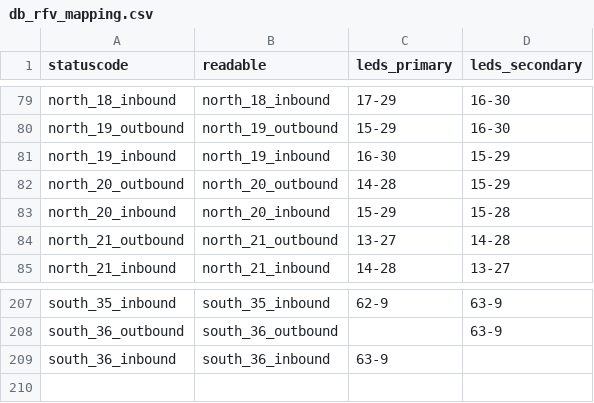
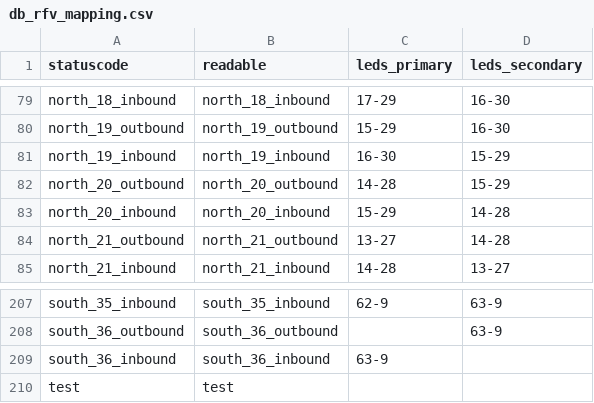
Before and after one commit to lumaghg/heidelberg-train-monitor, a CSV file: src/animation/db_rfv_mapping.csv, drawn as a sheet; only a part is shown, gaps mark what is left out.

Commit message:
fixed rfv mapping mistake and fixed display_animationcodes.py

```diff
--- a/src/animation/db_rfv_mapping.csv
+++ b/src/animation/db_rfv_mapping.csv
@@ -82,3 +82,3 @@ north_19_inbound,north_19_inbound,16-30,15-29
 north_20_outbound,north_20_outbound,14-28,15-29
-north_20_inbound,north_20_inbound,15-29,15-28
+north_20_inbound,north_20_inbound,15-29,14-28
 north_21_outbound,north_21_outbound,13-27,14-28
@@ -209 +209,2 @@ south_36_outbound,south_36_outbound,,63-9
 south_36_inbound,south_36_inbound,63-9,
+test,test,,
```
Also changed, not shown: 1 other file.
